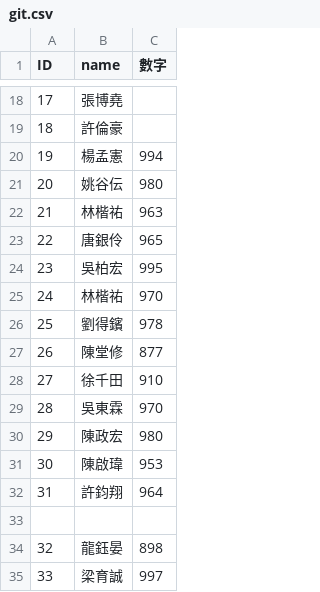
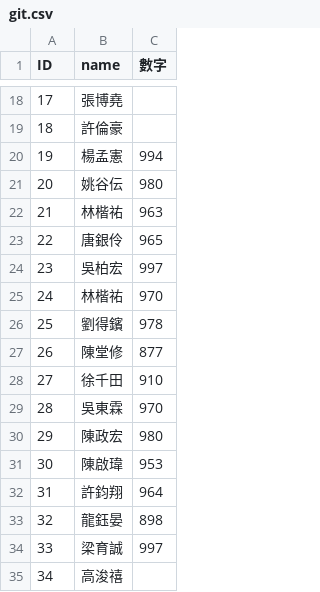
Before and after one commit to johnnylin01/githw111, a CSV file: git.csv, drawn as a sheet; only a part is shown, gaps mark what is left out; the shorter side is filled out with more unchanged rows.

Commit message:
Update git.csv

```diff
--- a/git.csv
+++ b/git.csv
@@ -23,3 +23,3 @@ ID,name,數字
 22,唐銀伶,965
-23,吳柏宏,995
+23,吳柏宏,997
 24,林楷祐,970
@@ -32,3 +32,2 @@ ID,name,數字
 31,許鈞翔,964
-
 32,龍鈺晏,898
```
